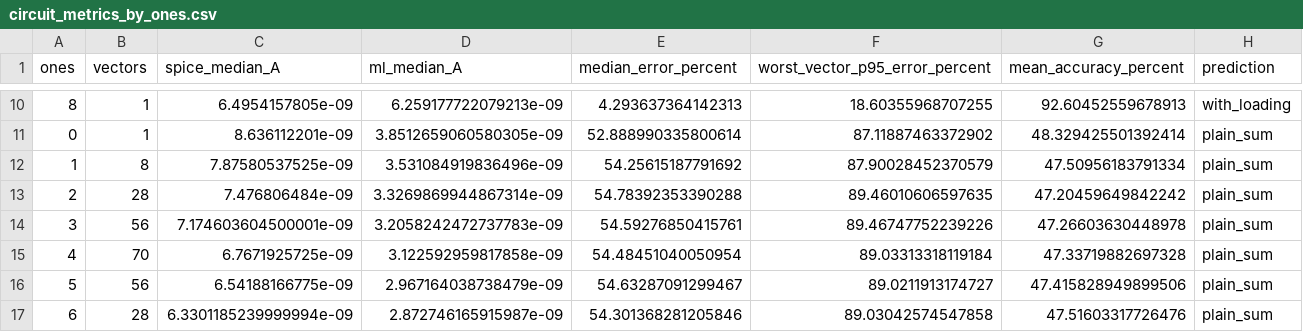
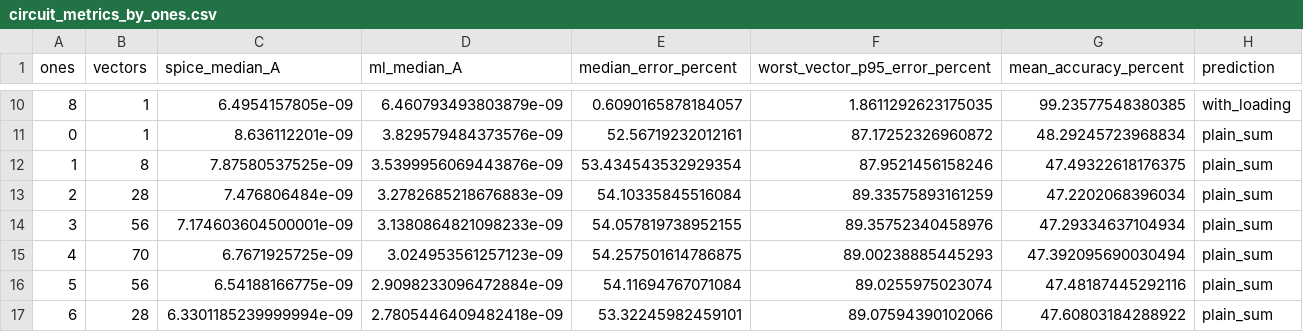
Before and after one commit to Pavani1256/DVD_ML_Project, a CSV file: results/circuit_validation/circuit_metrics_by_ones.csv, drawn as a sheet; only a part is shown, gaps mark what is left out; the diff covers the shown part only.

```diff
--- a/results/circuit_validation/circuit_metrics_by_ones.csv
+++ b/results/circuit_validation/circuit_metrics_by_ones.csv
@@ -10,8 +10,8 @@ ones,vectors,spice_median_A,ml_median_A,median_error_percent,worst_vector_p95_er
-8,1,6.4954157805e-09,6.259177722079213e-09,4.293637364142313,18.60355968707255,92.60452559678913,with_loading
-0,1,8.636112201e-09,3.8512659060580305e-09,52.888990335800614,87.11887463372902,48.329425501392414,plain_sum
-1,8,7.87580537525e-09,3.531084919836496e-09,54.25615187791692,87.90028452370579,47.50956183791334,plain_sum
-2,28,7.476806484e-09,3.3269869944867314e-09,54.78392353390288,89.46010606597635,47.20459649842242,plain_sum
-3,56,7.174603604500001e-09,3.2058242472737783e-09,54.59276850415761,89.46747752239226,47.26603630448978,plain_sum
-4,70,6.7671925725e-09,3.122592959817858e-09,54.48451040050954,89.03313318119184,47.33719882697328,plain_sum
-5,56,6.54188166775e-09,2.967164038738479e-09,54.63287091299467,89.0211913174727,47.415828949899506,plain_sum
-6,28,6.3301185239999994e-09,2.872746165915987e-09,54.301368281205846,89.03042574547858,47.51603317726476,plain_sum
+8,1,6.4954157805e-09,6.460793493803879e-09,0.6090165878184057,1.8611292623175035,99.23577548380385,with_loading
+0,1,8.636112201e-09,3.829579484373576e-09,52.56719232012161,87.17252326960872,48.29245723968834,plain_sum
+1,8,7.87580537525e-09,3.5399956069443876e-09,53.434543532929354,87.9521456158246,47.49322618176375,plain_sum
+2,28,7.476806484e-09,3.2782685218676883e-09,54.10335845516084,89.33575893161259,47.2202068396034,plain_sum
+3,56,7.174603604500001e-09,3.1380864821098233e-09,54.057819738952155,89.35752340458976,47.29334637104934,plain_sum
+4,70,6.7671925725e-09,3.024953561257123e-09,54.257501614786875,89.00238885445293,47.392095690030494,plain_sum
+5,56,6.54188166775e-09,2.9098233096472884e-09,54.11694767071084,89.0255975023074,47.48187445292116,plain_sum
+6,28,6.3301185239999994e-09,2.7805446409482418e-09,53.32245982459101,89.07594390102066,47.60803184288922,plain_sum
```
Also changed, not shown: 40 edited cells elsewhere in this file, results/circuit_validation/circuit_metrics_per_vector_plain_sum.csv, results/circuit_validation/circuit_metrics_per_vector_with_loading.csv, 7 other files.
